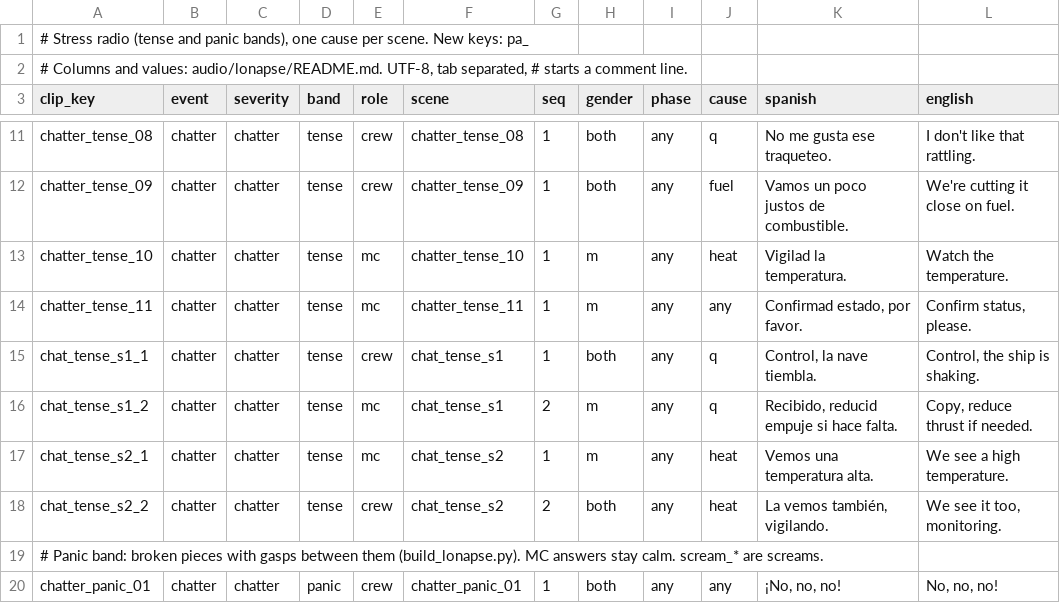
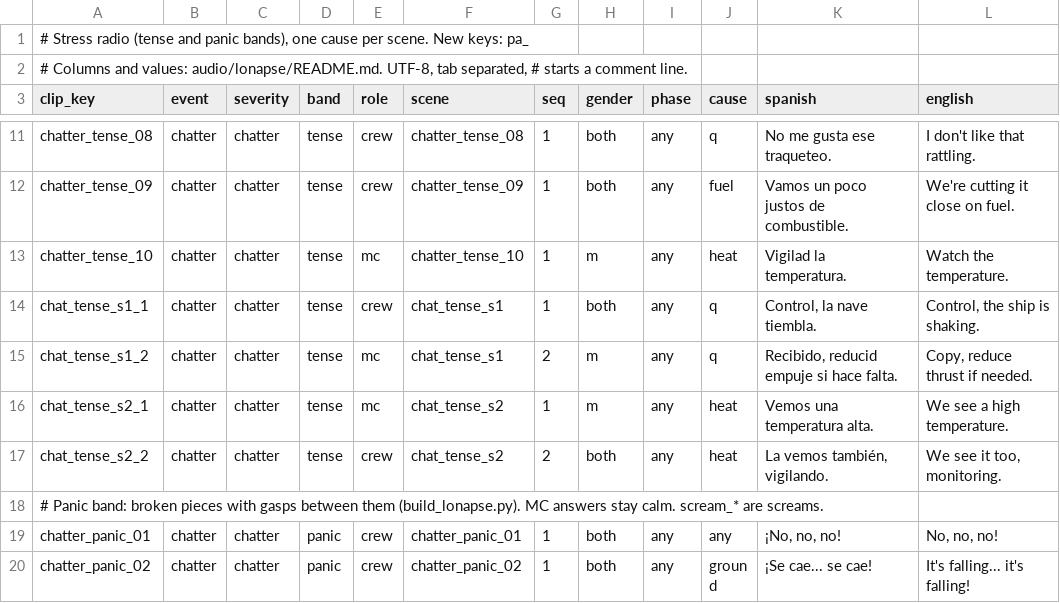
Before and after one commit to D3rpyy/KSP-Lonapse, a TSV file: audio/lonapse/phrases/panic.tsv, drawn as a sheet; only a part is shown, gaps mark what is left out; the shorter side is filled out with more unchanged rows; the diff names each change by its address in the sheet, - before the commit and + after, or states it on an @@ line.

```diff
--- a/audio/lonapse/phrases/panic.tsv
+++ b/audio/lonapse/phrases/panic.tsv
-row 14: chatter_tense_11 | chatter | chatter | tense | mc | chatter_tense_11 | 1 | m | any | any | Confirmad estado, por favor. | Confirm status, please.
```
Also changed, not shown: GameData/Lonapse/Phrases/phrases.tsv, audio/lonapse/phrases/events.tsv, 41 other files.
